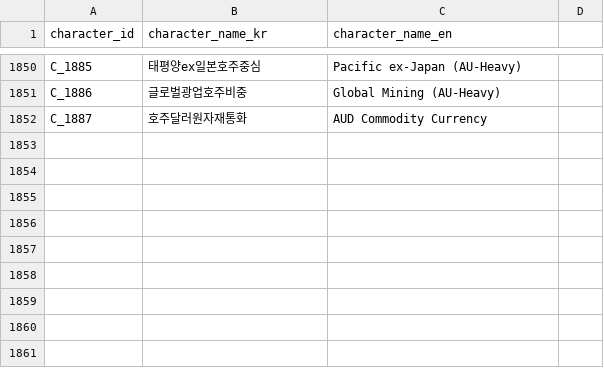
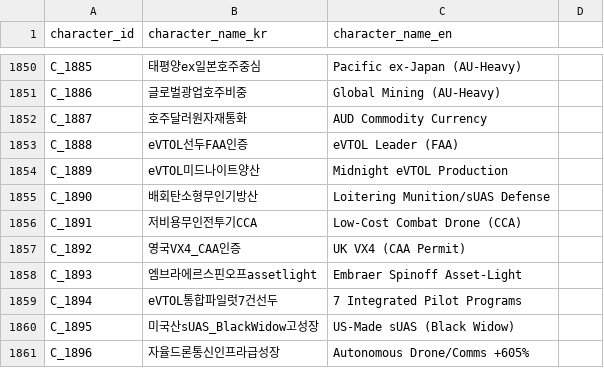
Before and after one commit to kang0302/moneytree-web, a CSV file: public/data/ssot/character_ssot.csv, drawn as a sheet; only a part is shown, gaps mark what is left out; the diff names each change by its address in the sheet, - before the commit and + after, or states it on an @@ line.

```diff
--- a/public/data/ssot/character_ssot.csv
+++ b/public/data/ssot/character_ssot.csv
+row 1853: C_1888 | eVTOL선두FAA인증 | eVTOL Leader (FAA)
+row 1854: C_1889 | eVTOL미드나이트양산 | Midnight eVTOL Production
+row 1855: C_1890 | 배회탄소형무인기방산 | Loitering Munition/sUAS Defense
+row 1856: C_1891 | 저비용무인전투기CCA | Low-Cost Combat Drone (CCA)
+row 1857: C_1892 | 영국VX4_CAA인증 | UK VX4 (CAA Permit)
+row 1858: C_1893 | 엠브라에르스핀오프assetlight | Embraer Spinoff Asset-Light
+row 1859: C_1894 | eVTOL통합파일럿7건선두 | 7 Integrated Pilot Programs
+row 1860: C_1895 | 미국산sUAS_BlackWidow고성장 | US-Made sUAS (Black Widow)
+row 1861: C_1896 | 자율드론통신인프라급성장 | Autonomous Drone/Comms +605%
```
Also changed, not shown: public/data/ssot/asset_ssot.csv, public/data/ssot/macro_ssot.csv, 2 other files.
